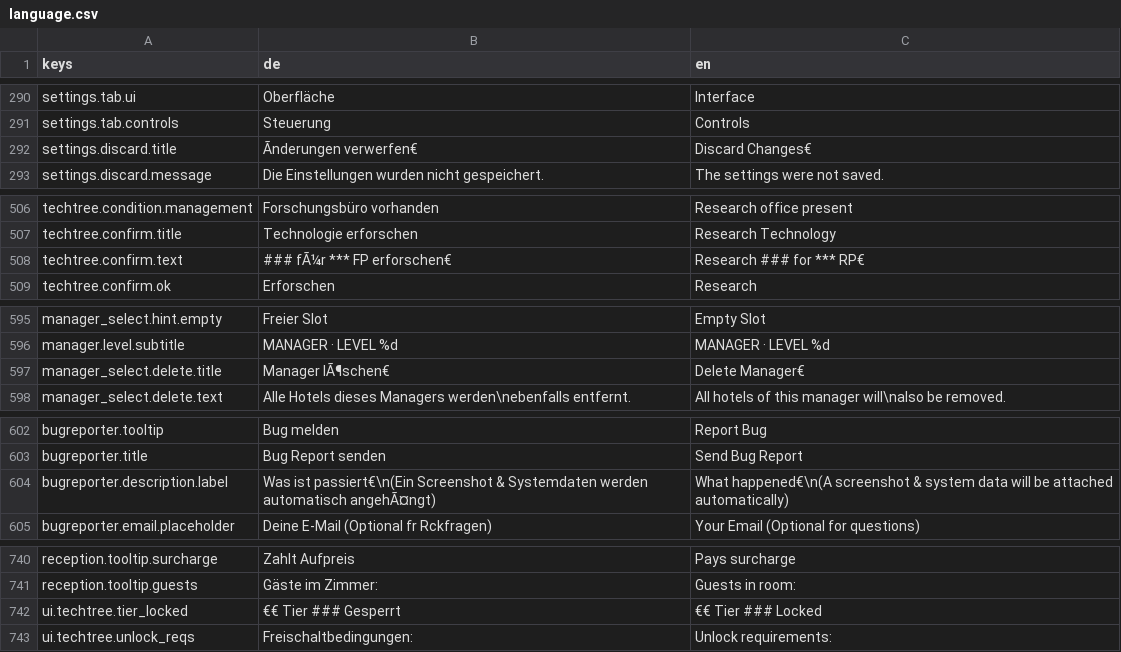
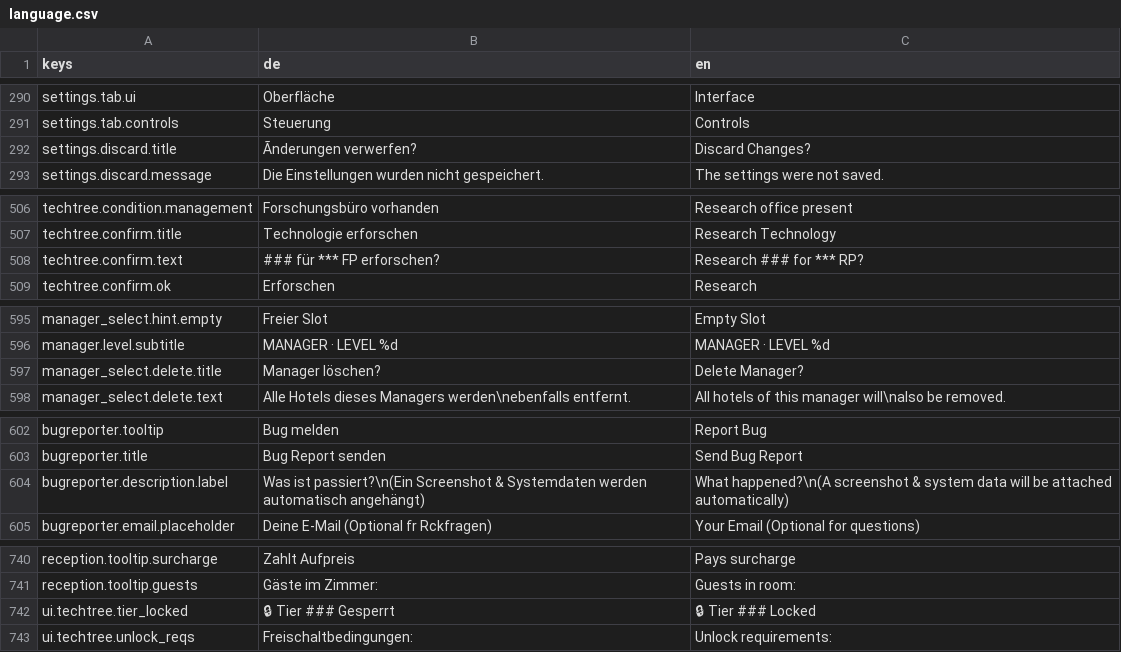
Before and after one commit to pengels24/homasim-godot, a CSV file: translations/language.csv, drawn as a sheet; only a part is shown, gaps mark what is left out; the diff covers the shown part only; the diff names each change by its address in the sheet, - before the commit and + after, or states it on an @@ line.

```diff
--- a/translations/language.csv
+++ b/translations/language.csv
-B292 (de): Ãnderungen verwerfen€
+B292 (de): Ãnderungen verwerfen?
-C292 (en): Discard Changes€
+C292 (en): Discard Changes?
-B508 (de): ### fÃ¼r *** FP erforschen€
+B508 (de): ### für *** FP erforschen?
-C508 (en): Research ### for *** RP€
+C508 (en): Research ### for *** RP?
-B597 (de): Manager lÃ¶schen€
+B597 (de): Manager löschen?
-C597 (en): Delete Manager€
+C597 (en): Delete Manager?
-B604 (de): Was ist passiert€\n(Ein Screenshot & Systemdaten werden automatisch angehÃ¤ngt)
+B604 (de): Was ist passiert?\n(Ein Screenshot & Systemdaten werden automatisch angehängt)
-C604 (en): What happened€\n(A screenshot &…
+C604 (en): What happened?\n(A screenshot &…
-B742 (de): €€ Tier ### Gesperrt
+B742 (de): 🔒 Tier ### Gesperrt
-C742 (en): €€ Tier ### Locked
+C742 (en): 🔒 Tier ### Locked
```
Also changed, not shown: 3 added rows and 28 edited cells elsewhere in this file.
